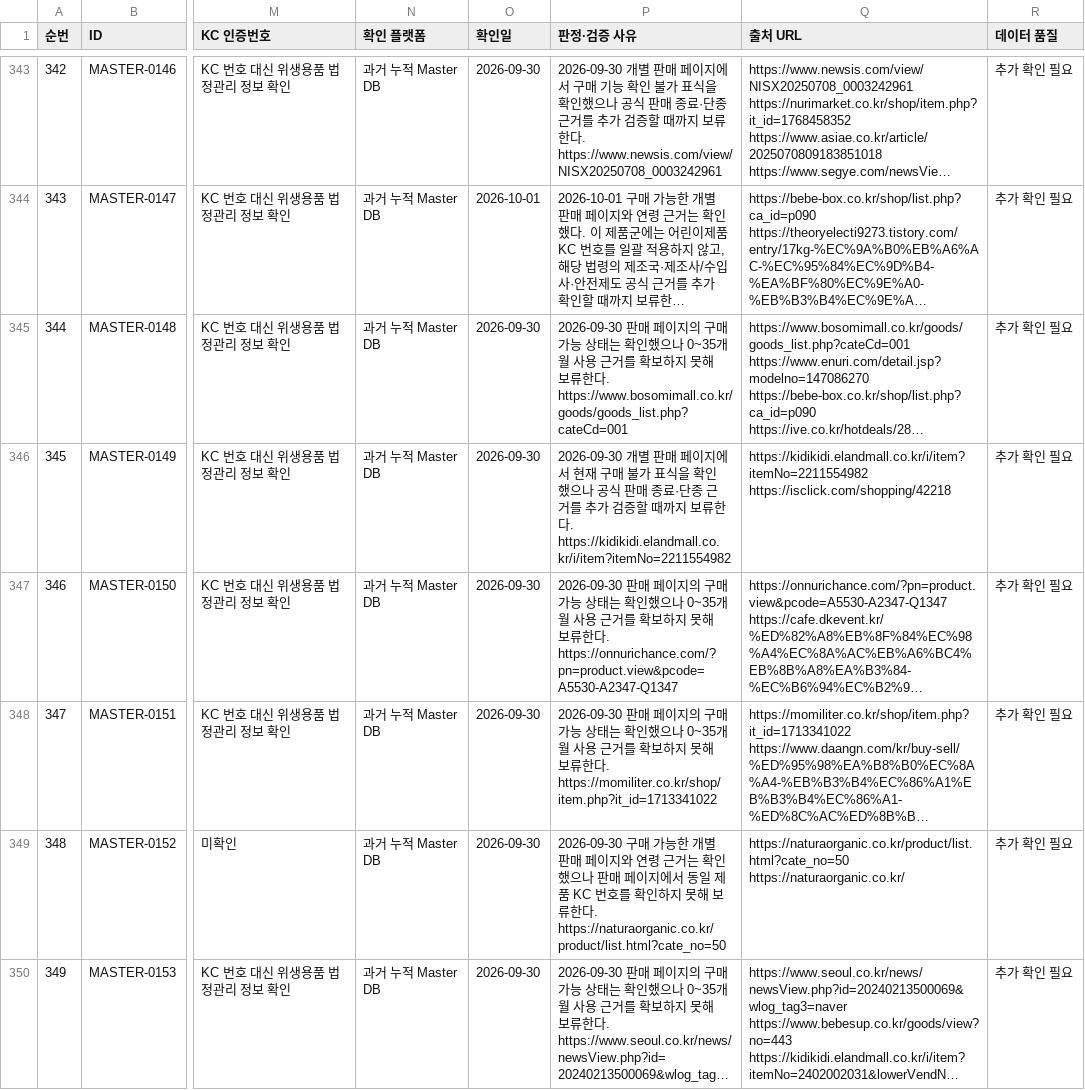
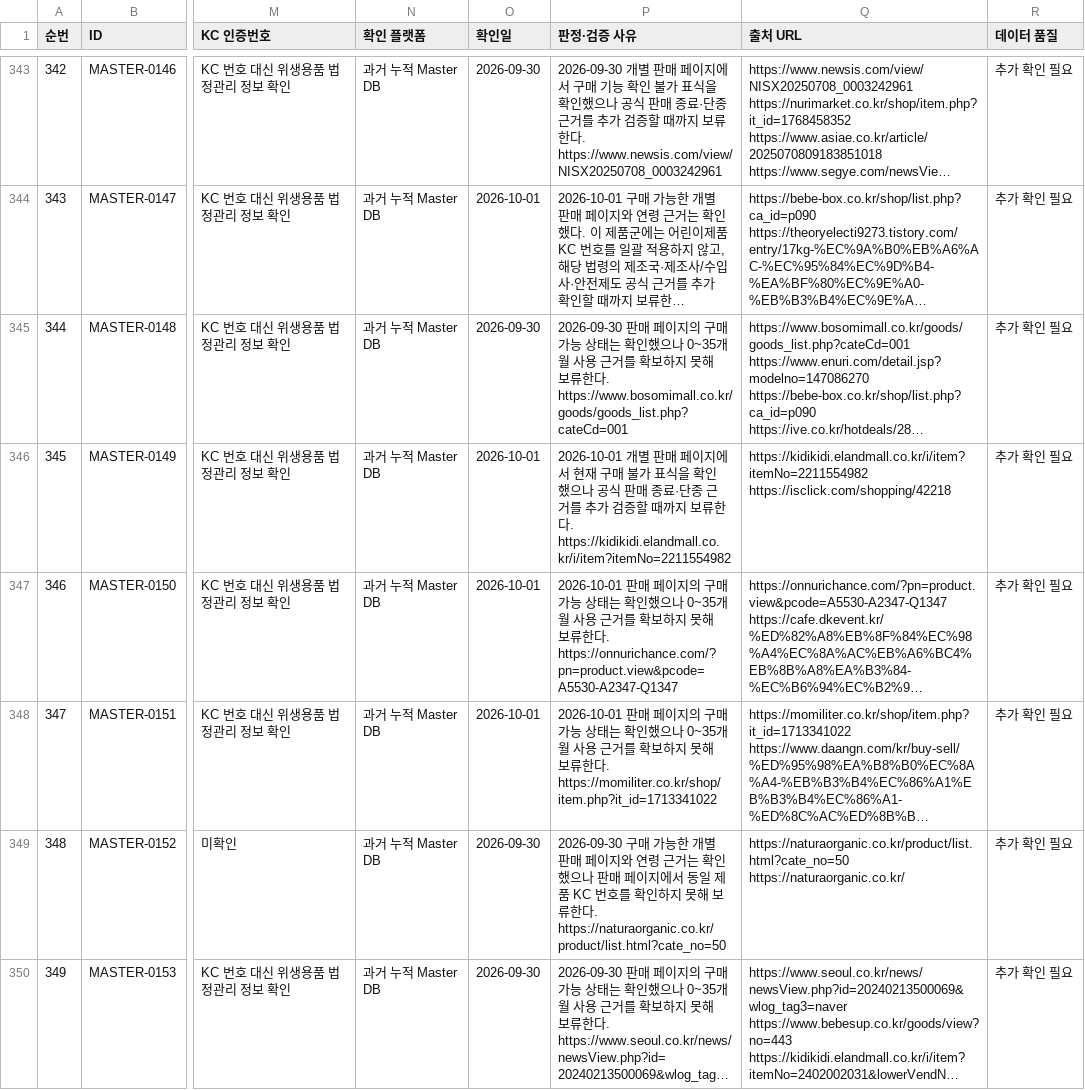
Before and after one commit to pamyo2607/k-baby-made, a CSV file: data/master-db-419-final.csv, drawn as a sheet; only a part is shown, gaps mark what is left out; long unchanged cells end in …; the diff covers the shown part only; the diff names each change by its address in the sheet, - before the commit and + after, or states it on an @@ line.

```diff
--- a/data/master-db-419-final.csv
+++ b/data/master-db-419-final.csv
-O346:O348 (확인일): 2026-09-30
+O346:O348 (확인일): 2026-10-01
-P346 (판정·검증 사유): 2026-09-30 개별 판…
+P346 (판정·검증 사유): 2026-10-01 개별 판…
-P347 (판정·검증 사유): 2026-09-30 판매…
+P347 (판정·검증 사유): 2026-10-01 판매…
-P348 (판정·검증 사유): 2026-09-30 판매 페…
+P348 (판정·검증 사유): 2026-10-01 판매 페…
```
Also changed, not shown: 88 edited cells elsewhere in this file, public/data/master-db-419-final.csv, public/master-db-sync.csv, 35 other files.
